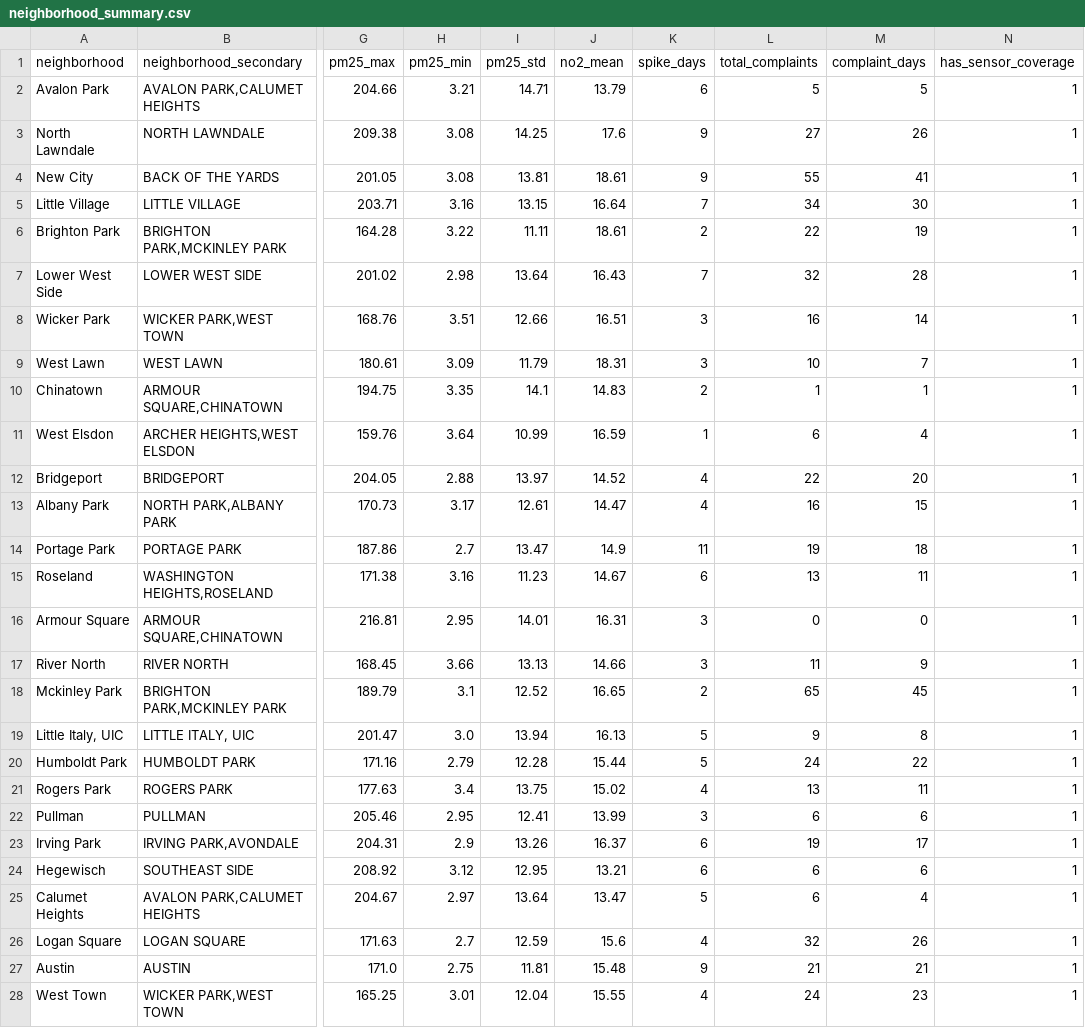
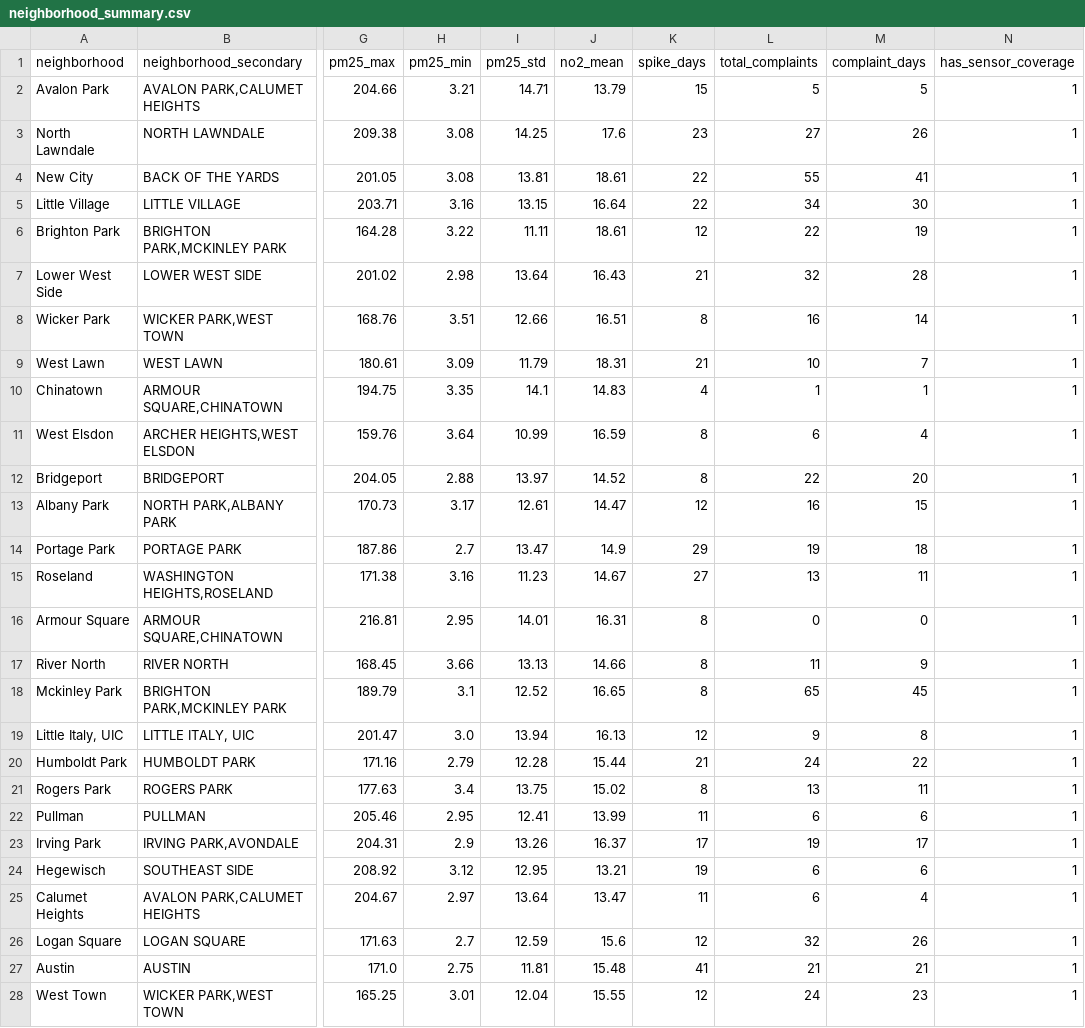
Before and after one commit to bbdevelops/chicago-air-quality-app, a CSV file: data/clean/neighborhood_summary.csv, drawn as a sheet; only a part is shown, gaps mark what is left out; the diff covers the shown part only; the diff names each change by its address in the sheet, - before the commit and + after, or states it on an @@ line.

Commit message:
data: regenerate neighborhood_summary.csv with corrected spike_days
spike_days now counts PM2.5 > 35 ug/m3 days instead of outlier flags.

```diff
--- a/data/clean/neighborhood_summary.csv
+++ b/data/clean/neighborhood_summary.csv
-K2 (spike_days): 6
+K2 (spike_days): 15
-K3 (spike_days): 9
+K3 (spike_days): 23
-K4 (spike_days): 9
+K4 (spike_days): 22
-K5 (spike_days): 7
+K5 (spike_days): 22
-K6 (spike_days): 2
+K6 (spike_days): 12
-K7 (spike_days): 7
+K7 (spike_days): 21
-K8 (spike_days): 3
+K8 (spike_days): 8
-K9 (spike_days): 3
+K9 (spike_days): 21
-K10 (spike_days): 2
+K10 (spike_days): 4
-K11 (spike_days): 1
+K11 (spike_days): 8
-K12 (spike_days): 4
+K12 (spike_days): 8
-K13 (spike_days): 4
+K13 (spike_days): 12
-K14 (spike_days): 11
+K14 (spike_days): 29
-K15 (spike_days): 6
+K15 (spike_days): 27
-K16:K17 (spike_days): 3
+K16:K17 (spike_days): 8
-K18 (spike_days): 2
+K18 (spike_days): 8
-K19 (spike_days): 5
+K19 (spike_days): 12
-K20 (spike_days): 5
+K20 (spike_days): 21
-K21 (spike_days): 4
+K21 (spike_days): 8
-K22 (spike_days): 3
+K22 (spike_days): 11
-K23 (spike_days): 6
+K23 (spike_days): 17
-K24 (spike_days): 6
+K24 (spike_days): 19
-K25 (spike_days): 5
+K25 (spike_days): 11
-K26 (spike_days): 4
+K26 (spike_days): 12
-K27 (spike_days): 9
+K27 (spike_days): 41
-K28 (spike_days): 4
+K28 (spike_days): 12
```
Also changed, not shown: 57 edited cells elsewhere in this file.
